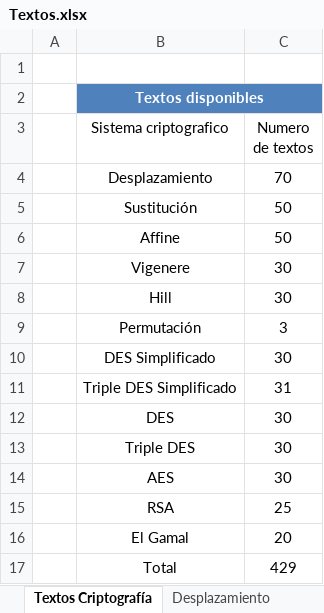
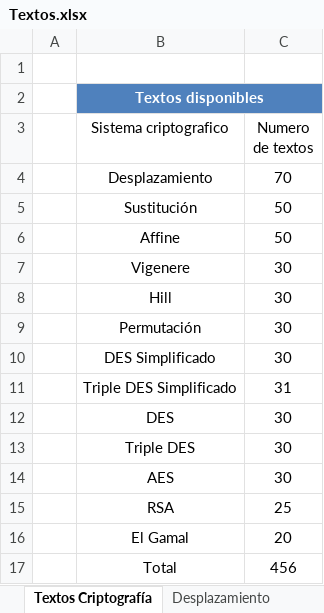
Before and after one commit to bigayoubboss/criptodiplo, an Excel workbook: doc/Textos.xlsx, sheet Textos Criptografía, drawn as a sheet; values as stored, in another font and other column widths than the file's, no borders; table styles not drawn; the diff names each change by its address in the sheet, - before the commit and + after, or states it on an @@ line.

Commit message:
Se agregan los textos de permutaci?n

```diff
--- a/doc/Textos.xlsx (sheet Textos Criptografía)
+++ b/doc/Textos.xlsx (sheet Textos Criptografía)
-C9 (Numero de textos): 3
+C9 (Numero de textos): 30
-C17 (Numero de textos): 429
+C17 (Numero de textos): 456
```
Also changed, not shown: sheet Permutación.
